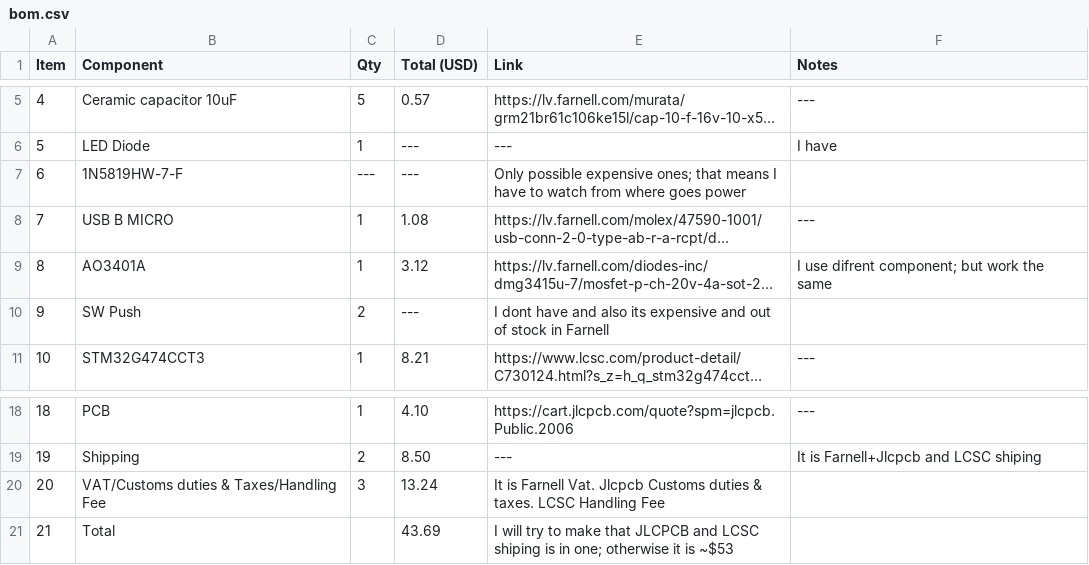
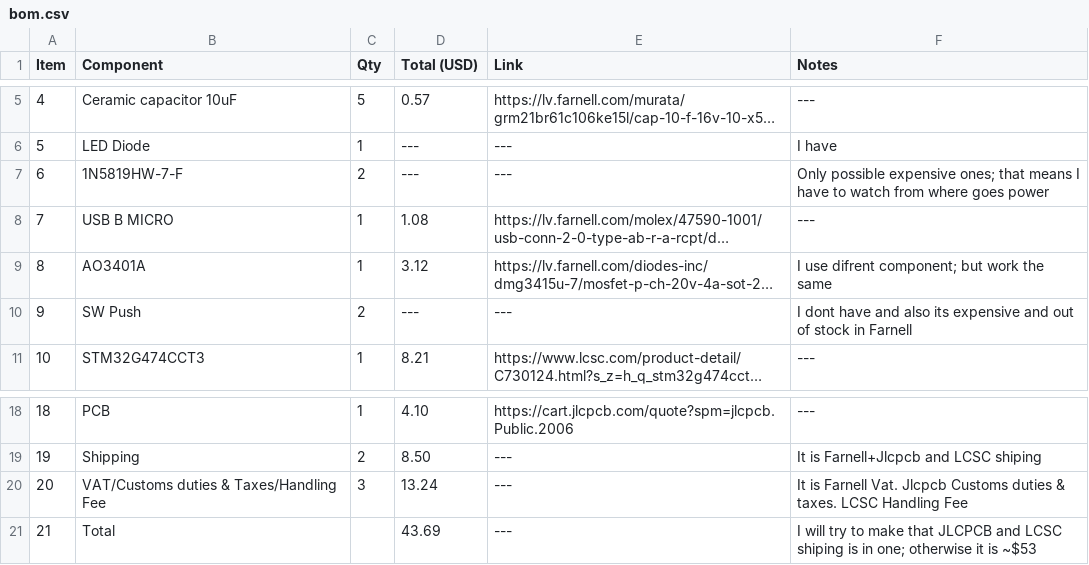
Before and after one commit to RootedPotato/STM32-Devkit, a CSV file: Production/bom.csv, drawn as a sheet; only a part is shown, gaps mark what is left out; long unchanged cells end in …; the diff names each change by its address in the sheet, - before the commit and + after, or states it on an @@ line.

Commit message:
Revise BOM with updated components and notes
Updated the BOM with new components and adjusted quantities. Removed outdated entries and added notes for clarity.

```diff
--- a/Production/bom.csv
+++ b/Production/bom.csv
-C7 (Qty): ---
+C7 (Qty): 2
-E7 (Link): Only possible expensive ones; that means I have to watch from where goes power
+E7 (Link): ---
-F7 (Notes): (empty)
+F7 (Notes): Only possible expensive ones; that means I have to watch from where goes power
-E10 (Link): I dont have and also its expensive and out of stock in Farnell
+E10 (Link): ---
-F10 (Notes): (empty)
+F10 (Notes): I dont have and also its expensive and out of stock in Farnell
-E20 (Link): It is Farnell Vat. Jlcpcb Customs duties & taxes. LCSC Handling Fee
+E20 (Link): ---
-F20 (Notes): (empty)
+F20 (Notes): It is Farnell Vat. Jlcpcb Customs duties & taxes. LCSC Handling Fee
-E21 (Link): I will try to make that JLCPCB and LCSC shiping is in one; otherwise it is ~$53
+E21 (Link): ---
-F21 (Notes): (empty)
+F21 (Notes): I will try to make that JLCPCB and LCSC shiping is in one; otherwise it is ~$53
```
